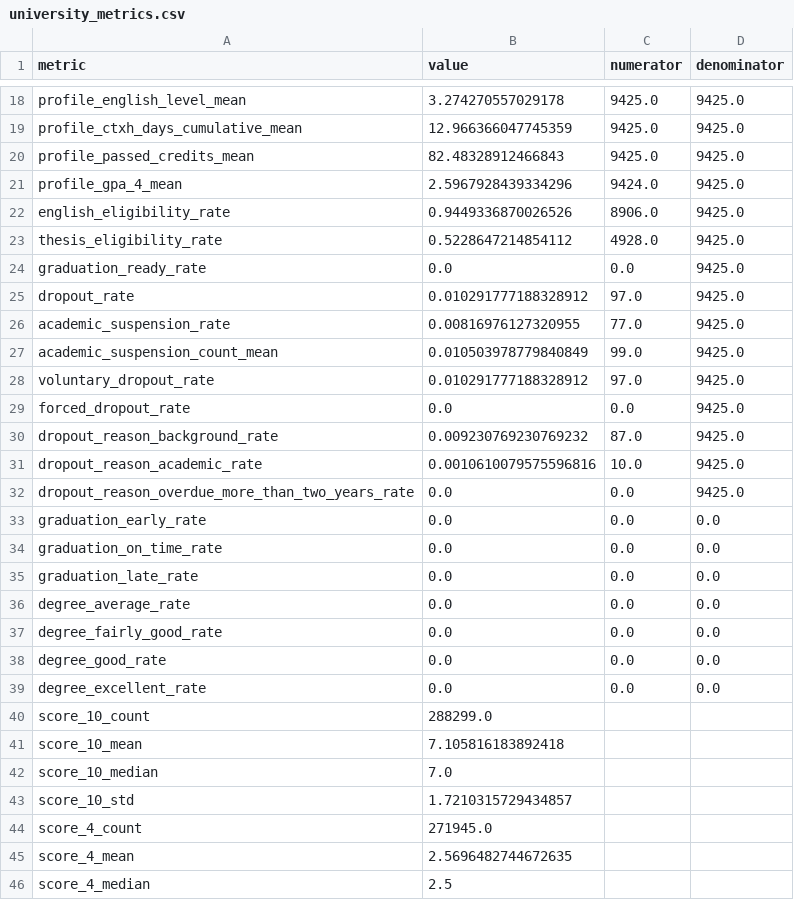
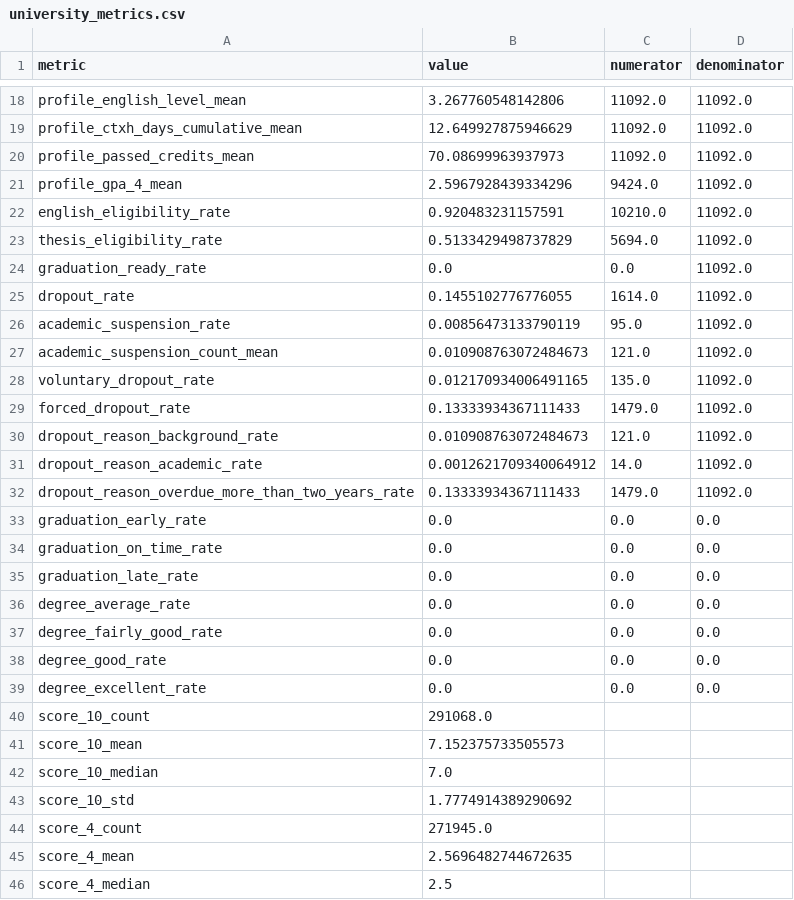
Before and after one commit to dacn-risk-prediction/synthetic-data, a CSV file: synthetic_data/generated/metrics/university_metrics.csv, drawn as a sheet; only a part is shown, gaps mark what is left out; the diff covers the shown part only; the diff names each change by its address in the sheet, - before the commit and + after, or states it on an @@ line.

```diff
--- a/synthetic_data/generated/metrics/university_metrics.csv
+++ b/synthetic_data/generated/metrics/university_metrics.csv
-B18 (value): 3.274270557029178
+B18 (value): 3.267760548142806
-C18:C20 (numerator): 9425.0
+C18:C20 (numerator): 11092.0
-D18:D32 (denominator): 9425.0
+D18:D32 (denominator): 11092.0
-B19 (value): 12.966366047745359
+B19 (value): 12.649927875946629
-B20 (value): 82.48328912466843
+B20 (value): 70.08699963937973
-B22 (value): 0.9449336870026526
+B22 (value): 0.920483231157591
-C22 (numerator): 8906.0
+C22 (numerator): 10210.0
-B23 (value): 0.5228647214854112
+B23 (value): 0.5133429498737829
-C23 (numerator): 4928.0
+C23 (numerator): 5694.0
-B25 (value): 0.010291777188328912
+B25 (value): 0.1455102776776055
-C25 (numerator): 97.0
+C25 (numerator): 1614.0
-B26 (value): 0.00816976127320955
+B26 (value): 0.00856473133790119
-C26 (numerator): 77.0
+C26 (numerator): 95.0
-B27 (value): 0.010503978779840849
+B27 (value): 0.010908763072484673
-C27 (numerator): 99.0
+C27 (numerator): 121.0
-B28 (value): 0.010291777188328912
+B28 (value): 0.012170934006491165
-C28 (numerator): 97.0
+C28 (numerator): 135.0
-B29 (value): 0.0
+B29 (value): 0.13333934367111433
-C29 (numerator): 0.0
+C29 (numerator): 1479.0
-B30 (value): 0.009230769230769232
+B30 (value): 0.010908763072484673
-C30 (numerator): 87.0
+C30 (numerator): 121.0
-B31 (value): 0.0010610079575596816
+B31 (value): 0.0012621709340064912
-C31 (numerator): 10.0
+C31 (numerator): 14.0
-B32 (value): 0.0
+B32 (value): 0.13333934367111433
-C32 (numerator): 0.0
+C32 (numerator): 1479.0
-B40 (value): 288299.0
+B40 (value): 291068.0
-B41 (value): 7.105816183892418
+B41 (value): 7.152375733505573
-B43 (value): 1.7210315729434857
+B43 (value): 1.7774914389290692
```
Also changed, not shown: 46 edited cells elsewhere in this file, synthetic_data/generated/metrics/english_eligibility_by_semester.csv, 11 other files.
